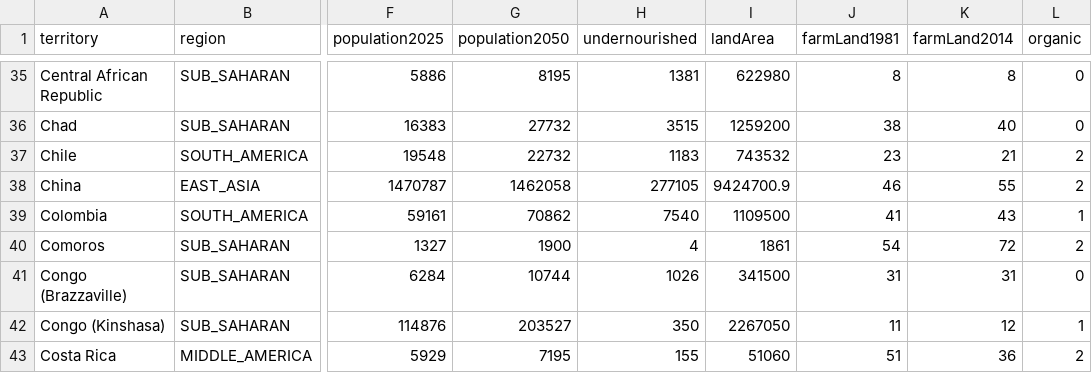
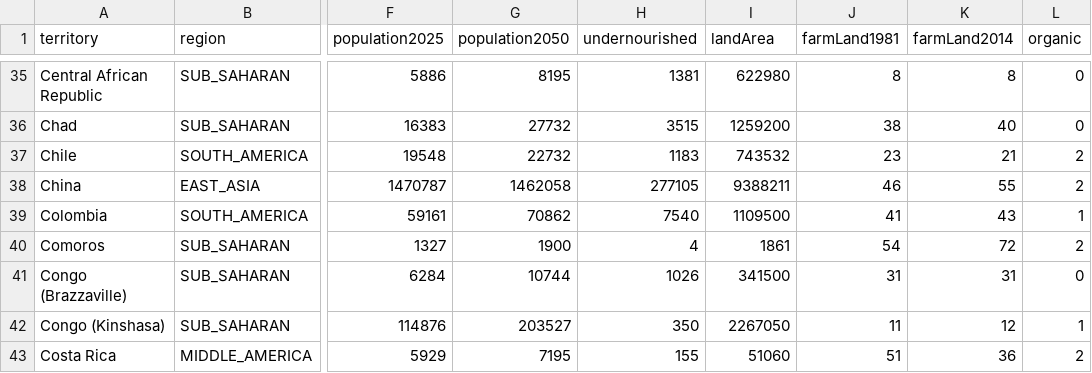
Before and after one commit to castellanos70/StarvationEvasion, a CSV file: data/sim/TerritoryPopulationAndLandUse.csv, drawn as a sheet; only a part is shown, gaps mark what is left out; the diff names each change by its address in the sheet, - before the commit and + after, or states it on an @@ line.

Commit message:
Fixed bug in lat, lon to Mollweide projection x,y. Added code to draw geographicAreas on a Mollweide projection image for debugging.

```diff
--- a/data/sim/TerritoryPopulationAndLandUse.csv
+++ b/data/sim/TerritoryPopulationAndLandUse.csv
-I38 (landArea): 9424700.9
+I38 (landArea): 9388211
```
Also changed, not shown: 14 other files.
